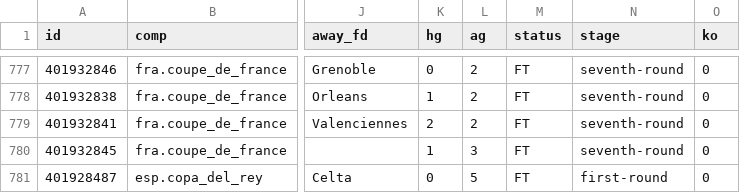
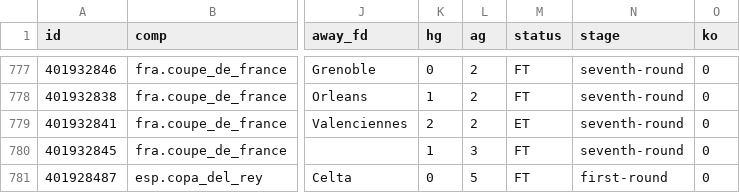
Before and after one commit to vassoffat-cell/tennisbot, a CSV file: football/data/espn_results.csv, drawn as a sheet; only a part is shown, gaps mark what is left out; the diff names each change by its address in the sheet, - before the commit and + after, or states it on an @@ line.

Commit message:
Football data 2026-11-14

```diff
--- a/football/data/espn_results.csv
+++ b/football/data/espn_results.csv
-M779 (status): FT
+M779 (status): ET
```
Also changed, not shown: 5 other files.
